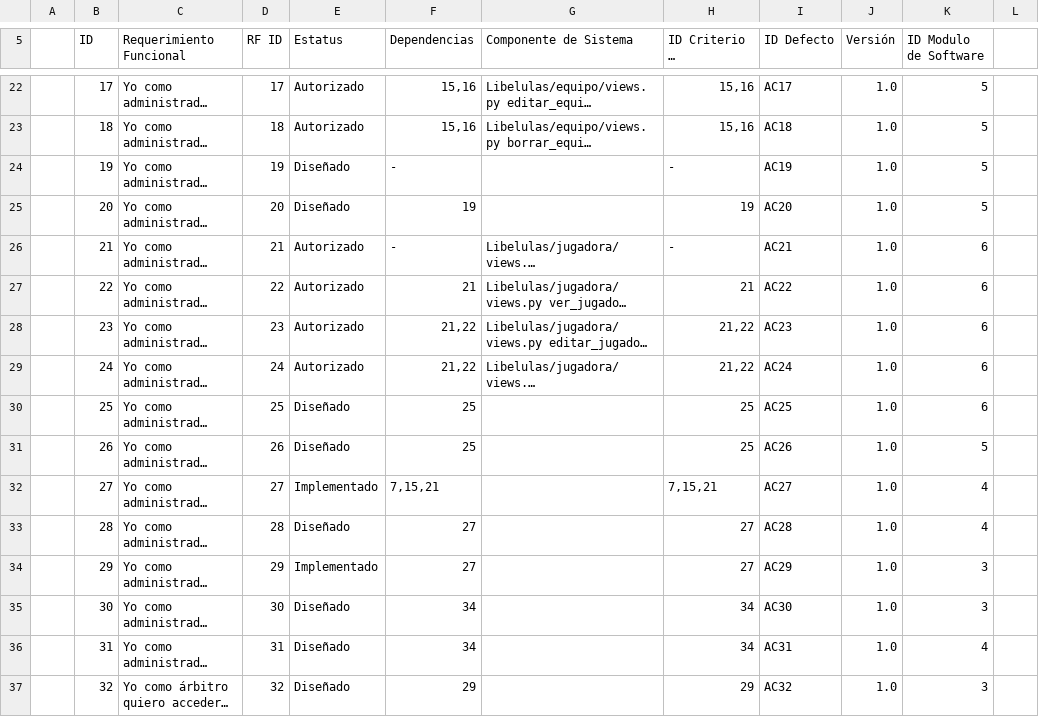
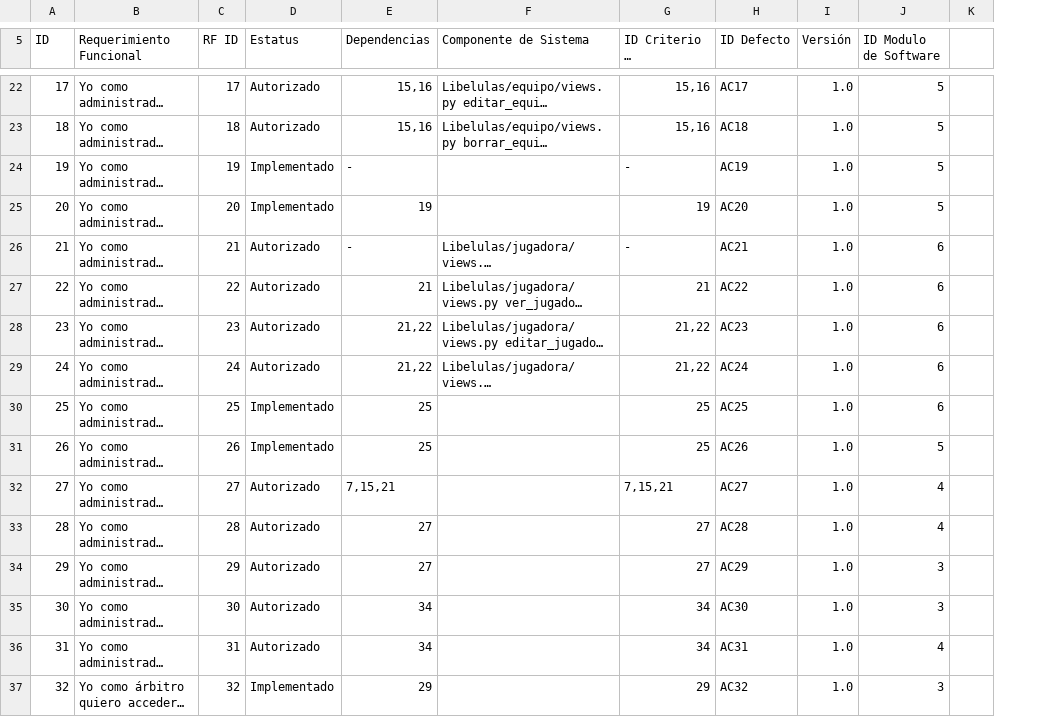
Before and after one commit to CaveLabs-1/Libelulas-Wiki, a CSV file: Documentacion/Matriz de Trazabilidad.xlsx - Matriz de Trazabilidad.csv, drawn as a sheet; only a part is shown, gaps mark what is left out; long unchanged cells end in …; removed rows and columns are numbered as before the commit, all else as after; the diff covers the shown part only; the diff names each change by its address in the sheet, - before the commit and + after, or states it on an @@ line.

Commit message:
Add files via upload

```diff
--- a/Documentacion/Matriz de Trazabilidad.xlsx - Matriz de Trazabilidad.csv
+++ b/Documentacion/Matriz de Trazabilidad.xlsx - Matriz de Trazabilidad.csv
-column A, empty
-D24:D25 (Estatus): Diseñado
+D24:D25 (Estatus): Implementado
-D30:D31 (Estatus): Diseñado
+D30:D31 (Estatus): Implementado
-D32 (Estatus): Implementado
+D32 (Estatus): Autorizado
-D33 (Estatus): Diseñado
+D33 (Estatus): Autorizado
-D34 (Estatus): Implementado
+D34 (Estatus): Autorizado
-D35:D36 (Estatus): Diseñado
+D35:D36 (Estatus): Autorizado
-D37 (Estatus): Diseñado
+D37 (Estatus): Implementado
```
Also changed, not shown: 16 edited cells elsewhere in this file.
